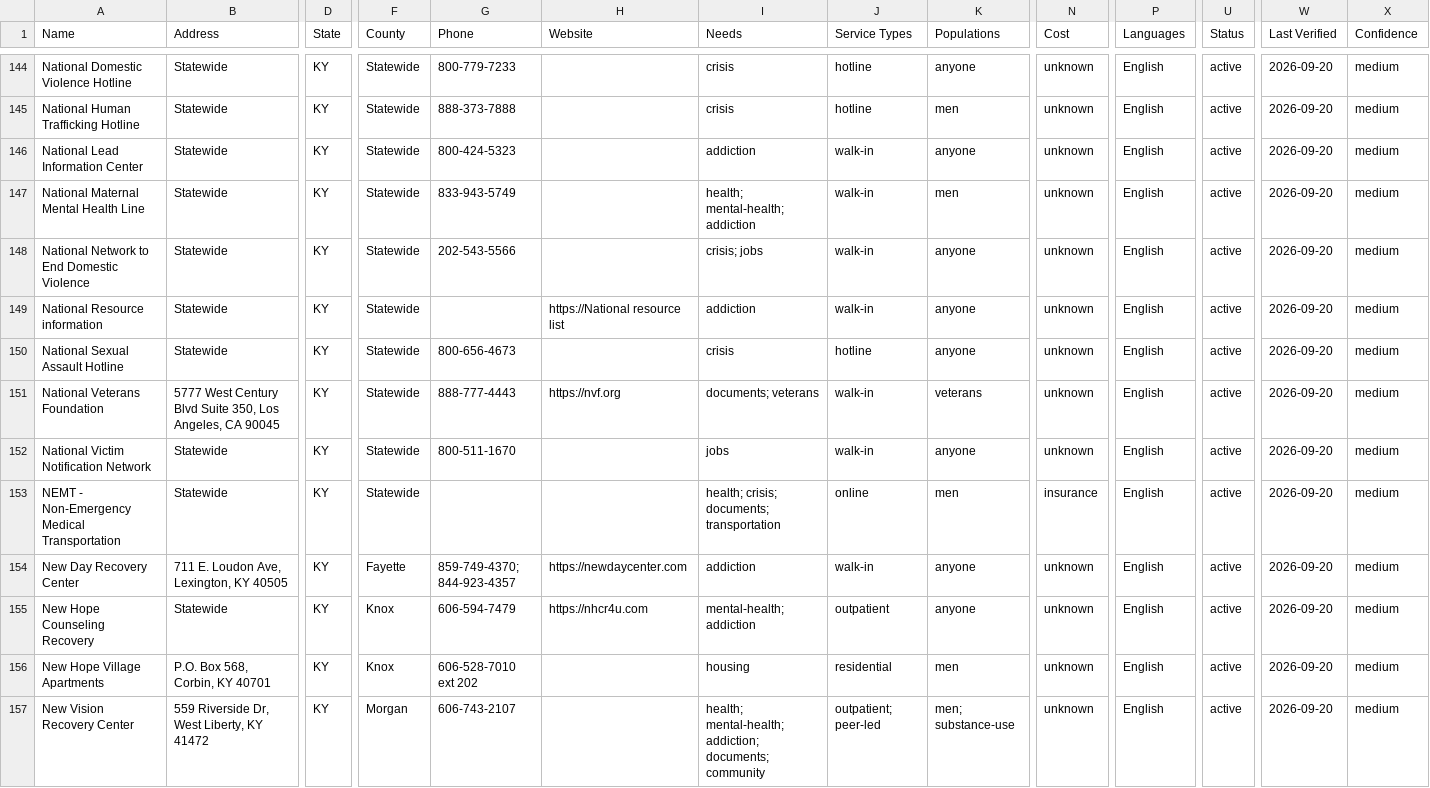
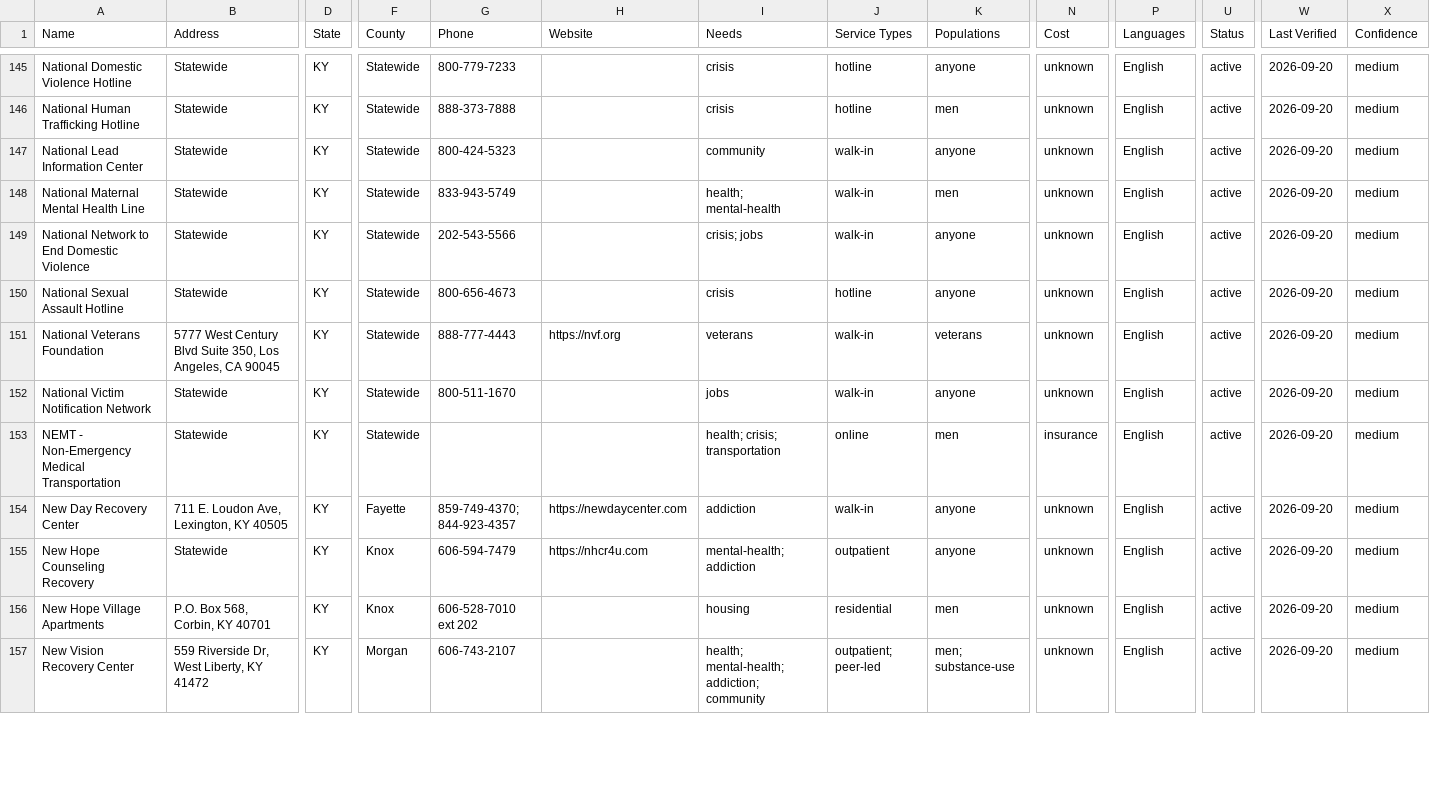
Before and after one commit to MrStewood/beacon, a CSV file: data/resources.csv, drawn as a sheet; only a part is shown, gaps mark what is left out; removed rows and columns are numbered as before the commit, all else as after; rows hold the shown columns only; the diff covers the shown part only; the diff names each change by its address in the sheet, - before the commit and + after, or states it on an @@ line.

Commit message:
Phase 1: Schema, validation, safety fixes, tests
Schema & Config:
- Add JSON Schema for resource records (schema/resource.schema.json)
- Add categories.json with canonical enum definitions
- Add counties.json geographic mapping
- Add source/raw/kentucky.csv as human-editable source data

Critical Bug Fixes:
- Fix 988 crisis hotline missing phone number (parse_phones now handles short codes)
- Fix 211 resource entry with correct fields
- Fix XSS vulnerability in widget.js (HTML escaping for all resource data)
- Add rel=noopener noreferrer to all target=_blank links
- Fix suspicious category assignments (word-boundary matching for short keywords)
- Fix crisis keyword 'emergency' matching inside 'Non-Emergency'

Validation & Tests:
- Add validate.py with schema + business rule validation
- Add test_crisis.py for 988, 211, and crisis resources
- Add test_schema.py for JSON Schema validation
- Add GitHub Actions workflow for build, validate, and deploy

Licensing & Docs:
- Add MIT LICENSE for code, CC BY 4.0 for data
- Add robots.txt and sitemap.xml
- Update README with development and build instructions

```diff
--- a/data/resources.csv
+++ b/data/resources.csv
-I147 (Needs): addiction
+I147 (Needs): community
-I148 (Needs): health; mental-health; addiction
+I148 (Needs): health; mental-health
-row 149: National Resource information | Statewide | KY | Statewide |  | https://National resource list | addiction | walk-in | anyone | unknown | English | active | 2026-09-20 | medium
-I151 (Needs): documents; veterans
+I151 (Needs): veterans
-I153 (Needs): health; crisis; documents; transportation
+I153 (Needs): health; crisis; transportation
-I157 (Needs): …mental-health; addiction; documents; community
+I157 (Needs): …mental-health; addiction; community
```
Also changed, not shown: 1 added row and 53 edited cells elsewhere in this file, data/csv-by-county/clay.csv, data/csv-by-county/knox.csv, 51 other files.
